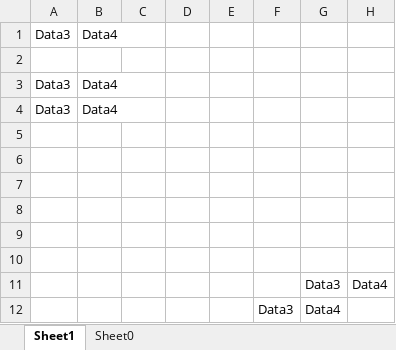
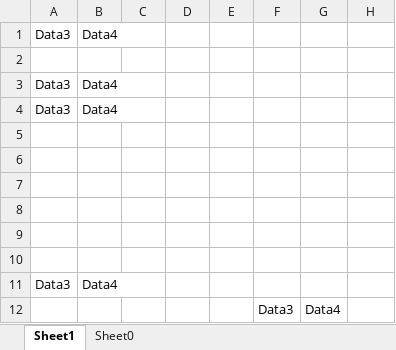
Before and after one commit to sivaparvathis/APIProject, an Excel workbook: target/classes/readexcel.xlsx, sheet Sheet1, drawn as a sheet; values as stored, in another font and other column widths than the file's, no borders; charts and pictures not drawn; removed rows and columns are numbered as before the commit, all else as after; the diff names each change by its address in the sheet, - before the commit and + after, or states it on an @@ line.

```diff
--- a/target/classes/readexcel.xlsx (sheet Sheet1)
+++ b/target/classes/readexcel.xlsx (sheet Sheet1)
-row 11:  |  |  |  |  |  | Data3 | Data4
+row 11: Data3 | Data4
```
Also changed, not shown: 4 other files.
